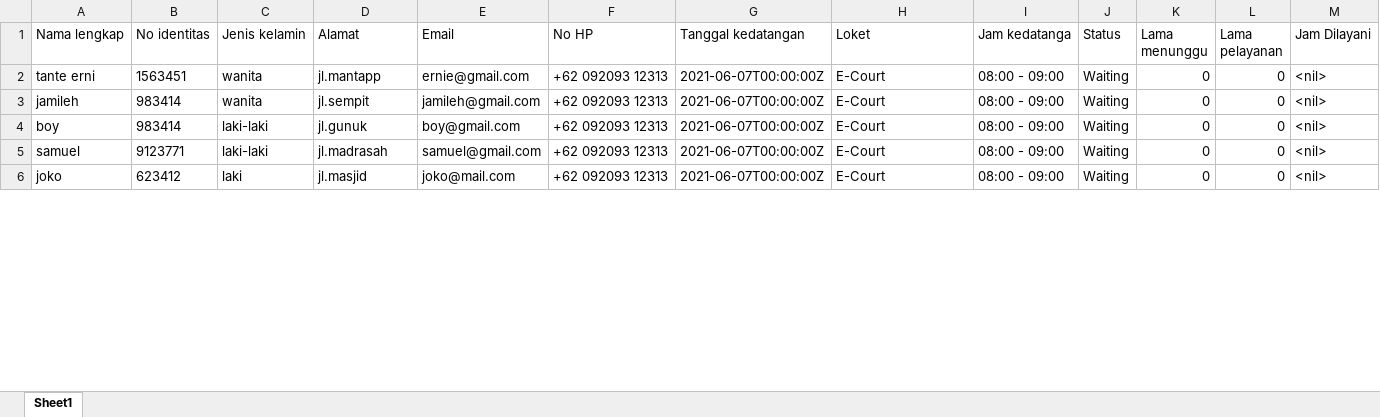
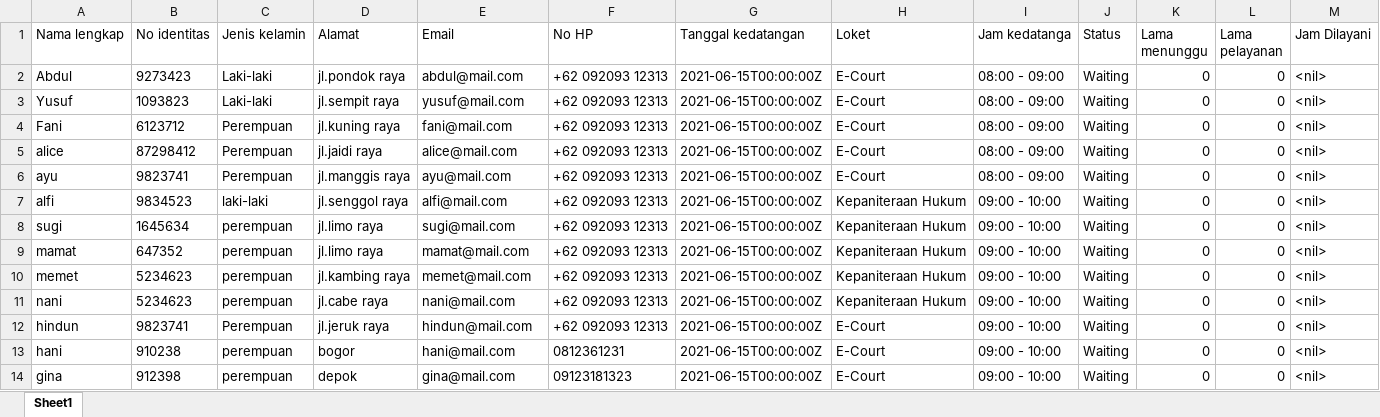
Before and after one commit to parakoder/ptsp-antrian-BE, an Excel workbook: files/E-Court.xlsx, sheet Sheet1, drawn as a sheet; only a part is shown; values as stored, in another font and other column widths than the file's, no borders; the diff covers the shown part only; the diff names each change by its address in the sheet, - before the commit and + after, or states it on an @@ line.

Commit message:
fixing export data

```diff
--- a/files/E-Court.xlsx (sheet Sheet1)
+++ b/files/E-Court.xlsx (sheet Sheet1)
-A2 (Nama lengkap): tante erni
+A2 (Nama lengkap): Abdul
-B2 (No identitas): 1563451
+B2 (No identitas): 9273423
-C2:C3 (Jenis kelamin): wanita
+C2:C3 (Jenis kelamin): Laki-laki
-D2 (Alamat): jl.mantapp
+D2 (Alamat): jl.pondok raya
-E2 (Email): ernie@gmail.com
+E2 (Email): abdul@mail.com
-G2:G6 (Tanggal kedatangan): 2021-06-07T00:00:00Z
+G2:G6 (Tanggal kedatangan): 2021-06-15T00:00:00Z
-A3 (Nama lengkap): jamileh
+A3 (Nama lengkap): Yusuf
-B3 (No identitas): 983414
+B3 (No identitas): 1093823
-D3 (Alamat): jl.sempit
+D3 (Alamat): jl.sempit raya
-E3 (Email): jamileh@gmail.com
+E3 (Email): yusuf@mail.com
-A4 (Nama lengkap): boy
+A4 (Nama lengkap): Fani
-B4 (No identitas): 983414
+B4 (No identitas): 6123712
-C4:C5 (Jenis kelamin): laki-laki
+C4:C5 (Jenis kelamin): Perempuan
-D4 (Alamat): jl.gunuk
+D4 (Alamat): jl.kuning raya
-E4 (Email): boy@gmail.com
+E4 (Email): fani@mail.com
-A5 (Nama lengkap): samuel
+A5 (Nama lengkap): alice
-B5 (No identitas): 9123771
+B5 (No identitas): 87298412
-D5 (Alamat): jl.madrasah
+D5 (Alamat): jl.jaidi raya
-E5 (Email): samuel@gmail.com
+E5 (Email): alice@mail.com
-A6 (Nama lengkap): joko
+A6 (Nama lengkap): ayu
-B6 (No identitas): 623412
+B6 (No identitas): 9823741
-C6 (Jenis kelamin): laki
+C6 (Jenis kelamin): Perempuan
-D6 (Alamat): jl.masjid
+D6 (Alamat): jl.manggis raya
-E6 (Email): joko@mail.com
+E6 (Email): ayu@mail.com
+row 7: alfi | 9834523 | laki-laki | jl.senggol raya | alfi@mail.com | +62 092093 12313 | 2021-06-15T00:00:00Z | Kepaniteraan Hukum | 09:00 - 10:00 | Waiting | 0 | 0 | <nil>
+row 8: sugi | 1645634 | perempuan | jl.limo raya | sugi@mail.com | +62 092093 12313 | 2021-06-15T00:00:00Z | Kepaniteraan Hukum | 09:00 - 10:00 | Waiting | 0 | 0 | <nil>
+row 9: mamat | 647352 | perempuan | jl.limo raya | mamat@mail.com | +62 092093 12313 | 2021-06-15T00:00:00Z | Kepaniteraan Hukum | 09:00 - 10:00 | Waiting | 0 | 0 | <nil>
+row 10: memet | 5234623 | perempuan | jl.kambing raya | memet@mail.com | +62 092093 12313 | 2021-06-15T00:00:00Z | Kepaniteraan Hukum | 09:00 - 10:00 | Waiting | 0 | 0 | <nil>
+row 11: nani | 5234623 | perempuan | jl.cabe raya | nani@mail.com | +62 092093 12313 | 2021-06-15T00:00:00Z | Kepaniteraan Hukum | 09:00 - 10:00 | Waiting | 0 | 0 | <nil>
+row 12: hindun | 9823741 | Perempuan | jl.jeruk raya | hindun@mail.com | +62 092093 12313 | 2021-06-15T00:00:00Z | E-Court | 09:00 - 10:00 | Waiting | 0 | 0 | <nil>
+row 13: hani | 910238 | perempuan | bogor | hani@mail.com | 0812361231 | 2021-06-15T00:00:00Z | E-Court | 09:00 - 10:00 | Waiting | 0 | 0 | <nil>
+row 14: gina | 912398 | perempuan | depok | gina@mail.com | 09123181323 | 2021-06-15T00:00:00Z | E-Court | 09:00 - 10:00 | Waiting | 0 | 0 | <nil>
```
Also changed, not shown: 24 added rows, 2 removed rows and 9 edited cells elsewhere in this sheet, 3 other files.
